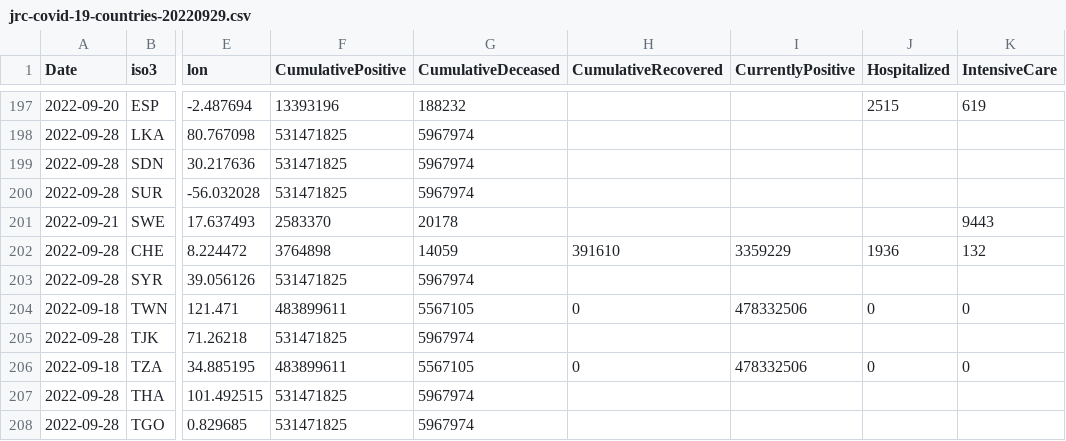
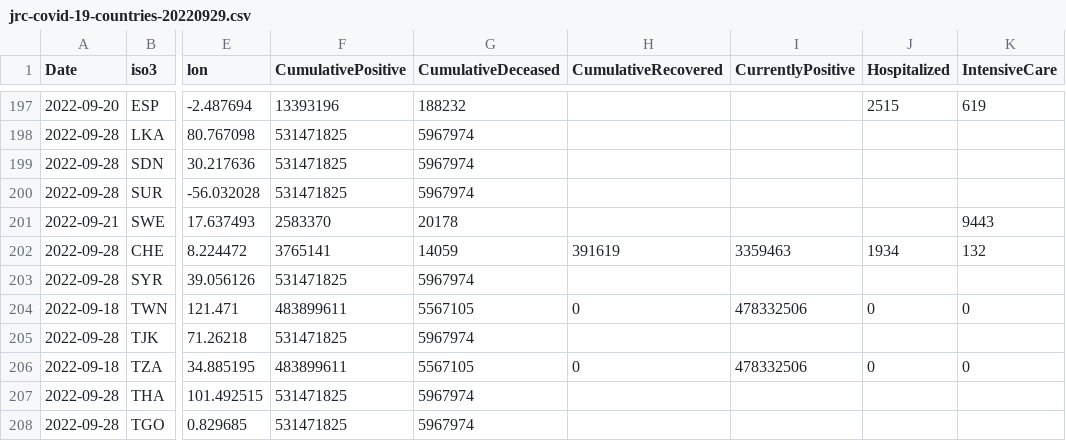
Before and after one commit to romyhansum/COVID-19, a CSV file: data-by-country/jrc-covid-19-countries-20220929.csv, drawn as a sheet; only a part is shown, gaps mark what is left out; the diff names each change by its address in the sheet, - before the commit and + after, or states it on an @@ line.

```diff
--- a/data-by-country/jrc-covid-19-countries-20220929.csv
+++ b/data-by-country/jrc-covid-19-countries-20220929.csv
-F202 (CumulativePositive): 3764898
+F202 (CumulativePositive): 3765141
-H202 (CumulativeRecovered): 391610
+H202 (CumulativeRecovered): 391619
-I202 (CurrentlyPositive): 3359229
+I202 (CurrentlyPositive): 3359463
-J202 (Hospitalized): 1936
+J202 (Hospitalized): 1934
```
Also changed, not shown: data-by-country/jrc-covid-19-countries-latest.csv, data-of-world/jrc-covid-19-world-latest.csv, 5 other files.
